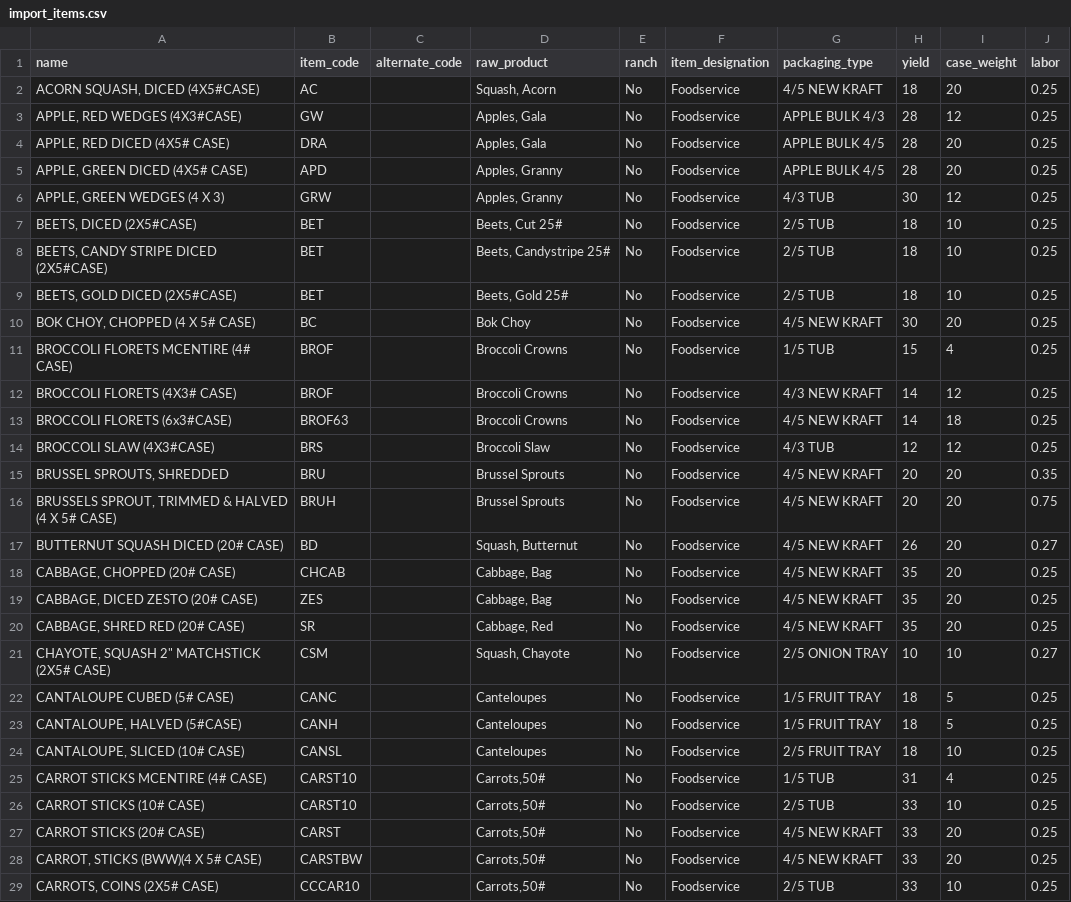
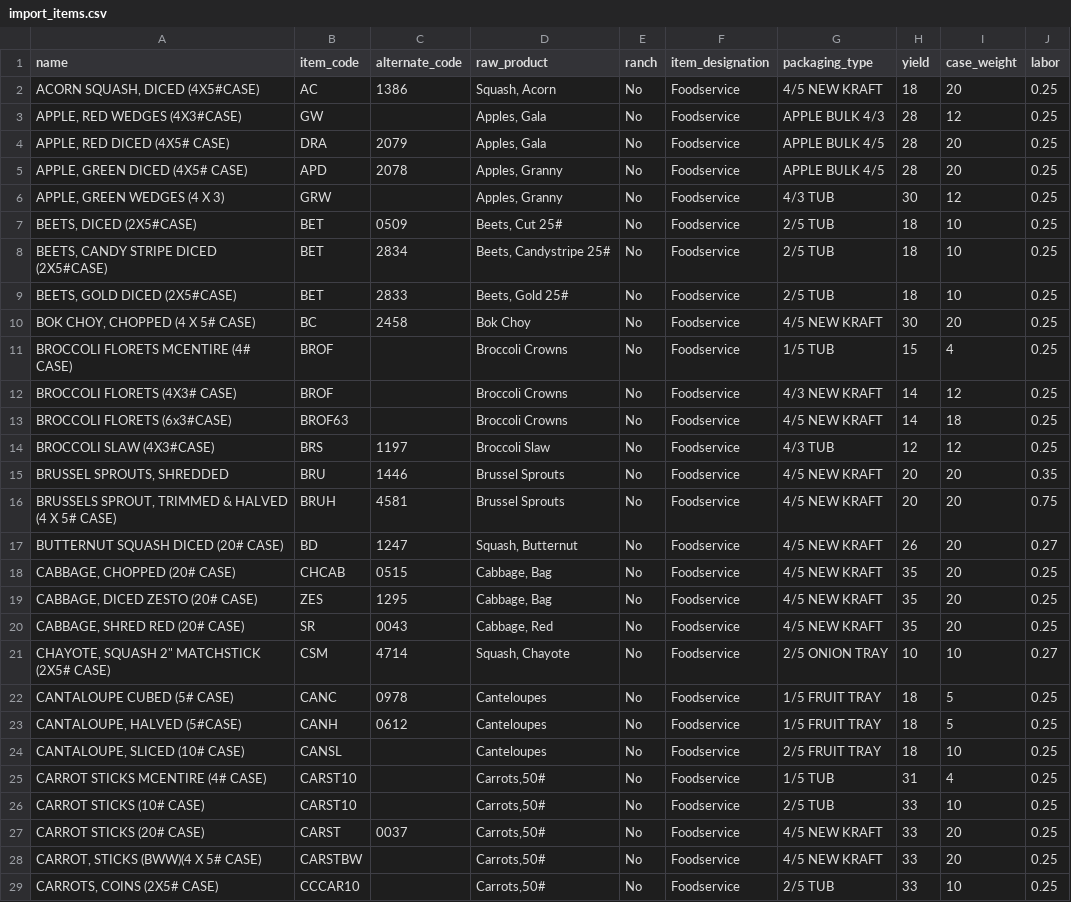
Before and after one commit to CadeStocker/SouthernProduce, a CSV file: ProducePricer/uploads/import_items.csv, drawn as a sheet; only a part is shown; the diff covers the shown part only.

```diff
--- a/ProducePricer/uploads/import_items.csv
+++ b/ProducePricer/uploads/import_items.csv
@@ -1,11 +1,11 @@
 name,item_code,alternate_code,raw_product,ranch,item_designation,packaging_type,yield,case_weight,labor
-"ACORN SQUASH, DICED  (4X5#CASE)",AC,,"Squash, Acorn",No,Foodservice,4/5 NEW KRAFT,18,20,0.25
+"ACORN SQUASH, DICED  (4X5#CASE)",AC,1386,"Squash, Acorn",No,Foodservice,4/5 NEW KRAFT,18,20,0.25
 "APPLE, RED WEDGES (4X3#CASE)",GW,,"Apples, Gala",No,Foodservice,APPLE BULK 4/3,28,12,0.25
-"APPLE, RED DICED (4X5# CASE)",DRA,,"Apples, Gala",No,Foodservice,APPLE BULK 4/5,28,20,0.25
-"APPLE, GREEN DICED (4X5# CASE)",APD,,"Apples, Granny",No,Foodservice,APPLE BULK 4/5,28,20,0.25
+"APPLE, RED DICED (4X5# CASE)",DRA,2079,"Apples, Gala",No,Foodservice,APPLE BULK 4/5,28,20,0.25
+"APPLE, GREEN DICED (4X5# CASE)",APD,2078,"Apples, Granny",No,Foodservice,APPLE BULK 4/5,28,20,0.25
 "APPLE, GREEN WEDGES (4 X 3)",GRW,,"Apples, Granny",No,Foodservice,4/3 TUB,30,12,0.25
-"BEETS, DICED (2X5#CASE)",BET,,"Beets, Cut 25#",No,Foodservice,2/5 TUB,18,10,0.25
-"BEETS, CANDY STRIPE DICED (2X5#CASE)",BET,,"Beets, Candystripe 25#",No,Foodservice,2/5 TUB,18,10,0.25
-"BEETS, GOLD DICED (2X5#CASE)",BET,,"Beets, Gold 25#",No,Foodservice,2/5 TUB,18,10,0.25
-"BOK CHOY, CHOPPED (4 X 5# CASE)",BC,,Bok Choy,No,Foodservice,4/5 NEW KRAFT,30,20,0.25
+"BEETS, DICED (2X5#CASE)",BET,0509,"Beets, Cut 25#",No,Foodservice,2/5 TUB,18,10,0.25
+"BEETS, CANDY STRIPE DICED (2X5#CASE)",BET,2834,"Beets, Candystripe 25#",No,Foodservice,2/5 TUB,18,10,0.25
+"BEETS, GOLD DICED (2X5#CASE)",BET,2833,"Beets, Gold 25#",No,Foodservice,2/5 TUB,18,10,0.25
+"BOK CHOY, CHOPPED (4 X 5# CASE)",BC,2458,Bok Choy,No,Foodservice,4/5 NEW KRAFT,30,20,0.25
 BROCCOLI FLORETS MCENTIRE (4# CASE),BROF,,Broccoli Crowns,No,Foodservice,1/5 TUB,15,4,0.25
@@ -13,12 +13,12 @@ BROCCOLI FLORETS (4X3# CASE),BROF,,Broccoli Crowns,No,Foodservice,4/3 NEW KRAFT,
 BROCCOLI FLORETS (6x3#CASE),BROF63,,Broccoli Crowns,No,Foodservice,4/5 NEW KRAFT,14,18,0.25
-BROCCOLI SLAW (4X3#CASE),BRS,,Broccoli Slaw,No,Foodservice,4/3 TUB,12,12,0.25
-"BRUSSEL SPROUTS, SHREDDED",BRU,,Brussel Sprouts,No,Foodservice,4/5 NEW KRAFT,20,20,0.35
-"BRUSSELS SPROUT, TRIMMED & HALVED (4 X 5# CASE)",BRUH,,Brussel Sprouts,No,Foodservice,4/5 NEW KRAFT,20,20,0.75
-BUTTERNUT SQUASH DICED (20# CASE),BD,,"Squash, Butternut",No,Foodservice,4/5 NEW KRAFT,26,20,0.27
-"CABBAGE, CHOPPED (20# CASE)",CHCAB,,"Cabbage, Bag",No,Foodservice,4/5 NEW KRAFT,35,20,0.25
-"CABBAGE, DICED ZESTO (20# CASE)",ZES,,"Cabbage, Bag",No,Foodservice,4/5 NEW KRAFT,35,20,0.25
-"CABBAGE, SHRED RED (20# CASE)",SR,,"Cabbage, Red",No,Foodservice,4/5 NEW KRAFT,35,20,0.25
-"CHAYOTE, SQUASH 2"" MATCHSTICK (2X5# CASE)",CSM,,"Squash, Chayote ",No,Foodservice,2/5 ONION TRAY,10,10,0.27
-CANTALOUPE CUBED (5# CASE),CANC,,Canteloupes,No,Foodservice,1/5 FRUIT TRAY,18,5,0.25
-"CANTALOUPE, HALVED (5#CASE)",CANH,,Canteloupes,No,Foodservice,1/5 FRUIT TRAY,18,5,0.25
+BROCCOLI SLAW (4X3#CASE),BRS,1197,Broccoli Slaw,No,Foodservice,4/3 TUB,12,12,0.25
+"BRUSSEL SPROUTS, SHREDDED",BRU,1446,Brussel Sprouts,No,Foodservice,4/5 NEW KRAFT,20,20,0.35
+"BRUSSELS SPROUT, TRIMMED & HALVED (4 X 5# CASE)",BRUH,4581,Brussel Sprouts,No,Foodservice,4/5 NEW KRAFT,20,20,0.75
+BUTTERNUT SQUASH DICED (20# CASE),BD,1247,"Squash, Butternut",No,Foodservice,4/5 NEW KRAFT,26,20,0.27
+"CABBAGE, CHOPPED (20# CASE)",CHCAB,0515,"Cabbage, Bag",No,Foodservice,4/5 NEW KRAFT,35,20,0.25
+"CABBAGE, DICED ZESTO (20# CASE)",ZES,1295,"Cabbage, Bag",No,Foodservice,4/5 NEW KRAFT,35,20,0.25
+"CABBAGE, SHRED RED (20# CASE)",SR,0043,"Cabbage, Red",No,Foodservice,4/5 NEW KRAFT,35,20,0.25
+"CHAYOTE, SQUASH 2"" MATCHSTICK (2X5# CASE)",CSM,4714,"Squash, Chayote ",No,Foodservice,2/5 ONION TRAY,10,10,0.27
+CANTALOUPE CUBED (5# CASE),CANC,0978,Canteloupes,No,Foodservice,1/5 FRUIT TRAY,18,5,0.25
+"CANTALOUPE, HALVED (5#CASE)",CANH,0612,Canteloupes,No,Foodservice,1/5 FRUIT TRAY,18,5,0.25
 "CANTALOUPE, SLICED (10# CASE)",CANSL,,Canteloupes,No,Foodservice,2/5 FRUIT TRAY,18,10,0.25
@@ -26,3 +26,3 @@ CARROT STICKS MCENTIRE (4# CASE),CARST10,,"Carrots,50#",No,Foodservice,1/5 TUB,3
 CARROT STICKS (10# CASE),CARST10,,"Carrots,50#",No,Foodservice,2/5 TUB,33,10,0.25
-CARROT STICKS (20# CASE),CARST,,"Carrots,50#",No,Foodservice,4/5 NEW KRAFT,33,20,0.25
+CARROT STICKS (20# CASE),CARST,0037,"Carrots,50#",No,Foodservice,4/5 NEW KRAFT,33,20,0.25
 "CARROT, STICKS (BWW)(4 X 5# CASE)",CARSTBW,,"Carrots,50#",No,Foodservice,4/5 NEW KRAFT,33,20,0.25
```
Also changed, not shown: 148 edited cells elsewhere in this file, 4 other files.
